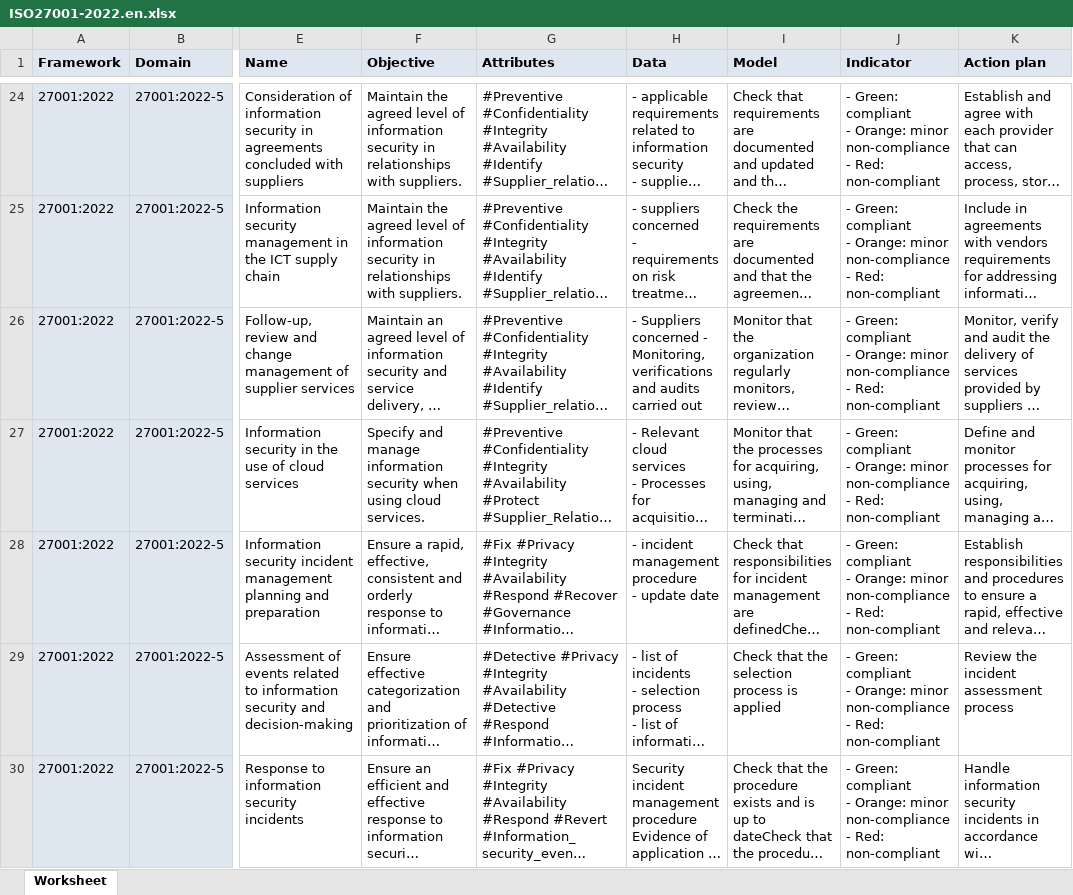
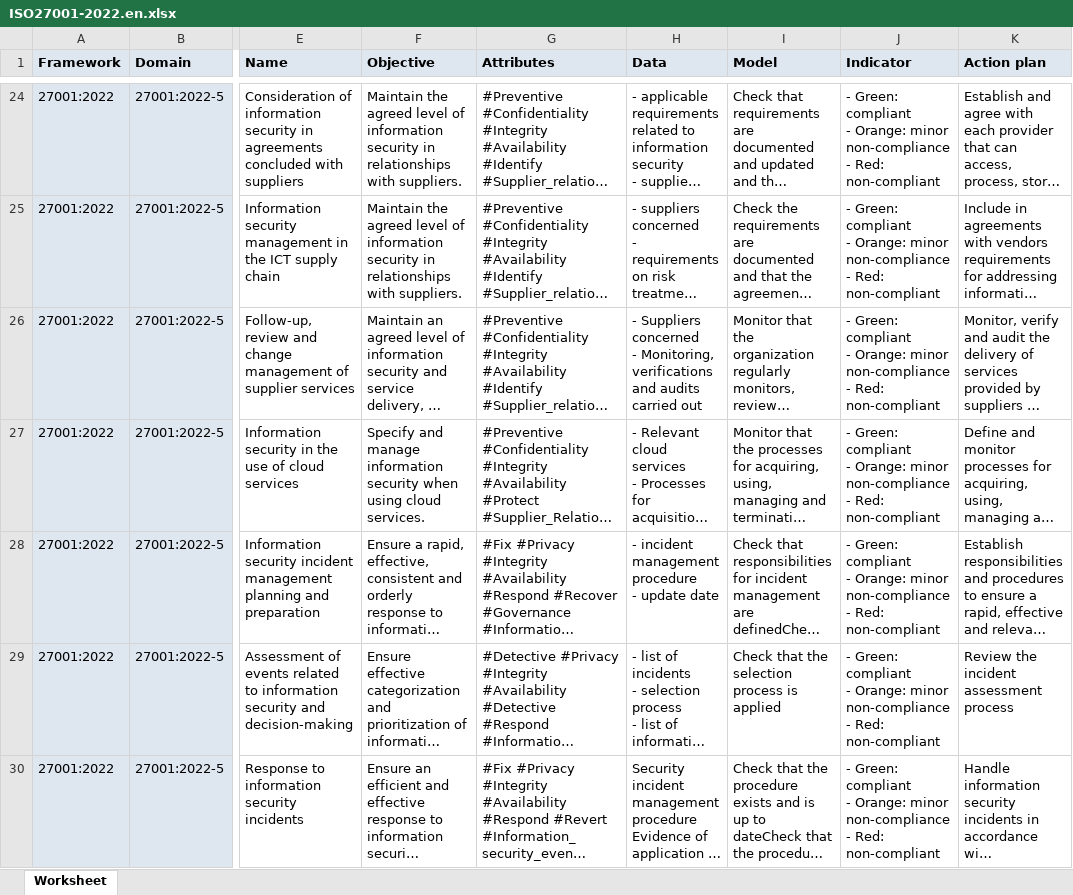
Before and after one commit to dbarzin/deming, an Excel workbook: storage/app/repository/ISO27001-2022.en.xlsx, sheet Worksheet, drawn as a sheet; only a part is shown, gaps mark what is left out; long unchanged cells end in …; values as stored, in another font and other column widths than the file's, no borders; the diff covers the shown part only; the diff names each change by its address in the sheet, - before the commit and + after, or states it on an @@ line.

Commit message:
fix typo

```diff
--- a/storage/app/repository/ISO27001-2022.en.xlsx (sheet Worksheet)
+++ b/storage/app/repository/ISO27001-2022.en.xlsx (sheet Worksheet)
-H26 (Data): …carried out
+H26 (Data): …carried out
```
Also changed, not shown: 4 edited cells elsewhere in this sheet.
